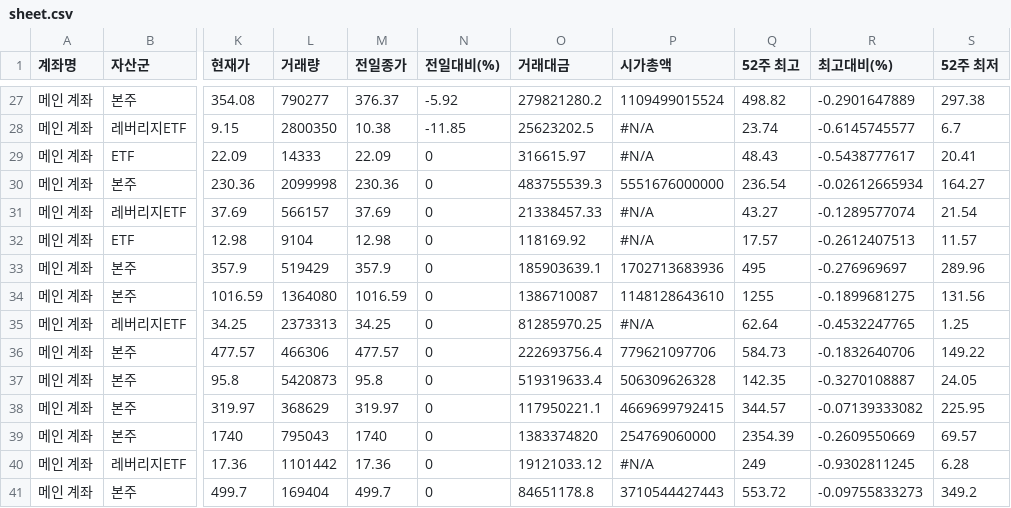
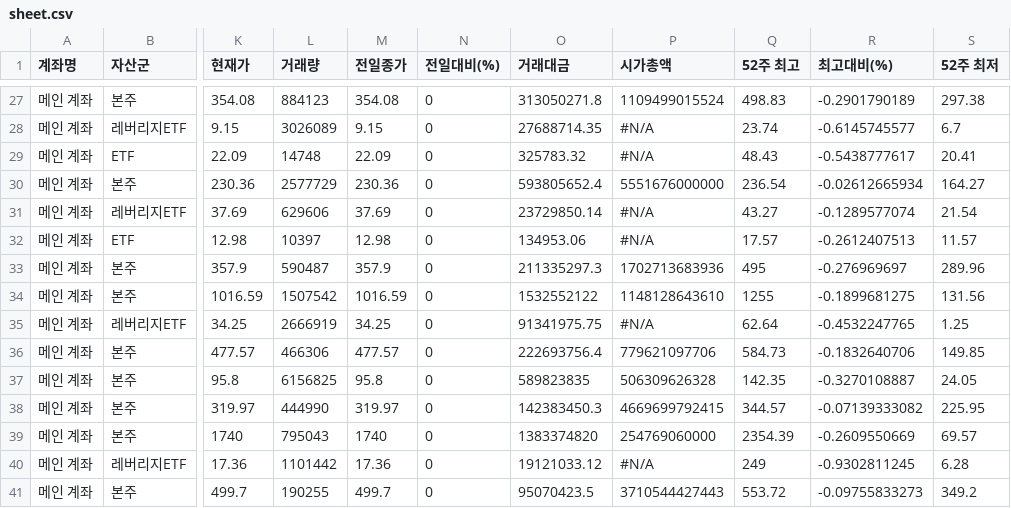
Before and after one commit to yr857511-cpu/-, a CSV file: sheet.csv, drawn as a sheet; only a part is shown, gaps mark what is left out; the diff covers the shown part only; the diff names each change by its address in the sheet, - before the commit and + after, or states it on an @@ line.

```diff
--- a/sheet.csv
+++ b/sheet.csv
-L27 (거래량): 790277
+L27 (거래량): 884123
-M27 (전일종가): 376.37
+M27 (전일종가): 354.08
-N27 (전일대비(%)): -5.92
+N27 (전일대비(%)): 0
-O27 (거래대금): 279821280.2
+O27 (거래대금): 313050271.8
-Q27 (52주 최고): 498.82
+Q27 (52주 최고): 498.83
-R27 (최고대비(%)): -0.2901647889
+R27 (최고대비(%)): -0.2901790189
-L28 (거래량): 2800350
+L28 (거래량): 3026089
-M28 (전일종가): 10.38
+M28 (전일종가): 9.15
-N28 (전일대비(%)): -11.85
+N28 (전일대비(%)): 0
-O28 (거래대금): 25623202.5
+O28 (거래대금): 27688714.35
-L29 (거래량): 14333
+L29 (거래량): 14748
-O29 (거래대금): 316615.97
+O29 (거래대금): 325783.32
-L30 (거래량): 2099998
+L30 (거래량): 2577729
-O30 (거래대금): 483755539.3
+O30 (거래대금): 593805652.4
-L31 (거래량): 566157
+L31 (거래량): 629606
-O31 (거래대금): 21338457.33
+O31 (거래대금): 23729850.14
-L32 (거래량): 9104
+L32 (거래량): 10397
-O32 (거래대금): 118169.92
+O32 (거래대금): 134953.06
-L33 (거래량): 519429
+L33 (거래량): 590487
-O33 (거래대금): 185903639.1
+O33 (거래대금): 211335297.3
-L34 (거래량): 1364080
+L34 (거래량): 1507542
-O34 (거래대금): 1386710087
+O34 (거래대금): 1532552122
-L35 (거래량): 2373313
+L35 (거래량): 2666919
-O35 (거래대금): 81285970.25
+O35 (거래대금): 91341975.75
-S36 (52주 최저): 149.22
+S36 (52주 최저): 149.85
-L37 (거래량): 5420873
+L37 (거래량): 6156825
-O37 (거래대금): 519319633.4
+O37 (거래대금): 589823835
-L38 (거래량): 368629
+L38 (거래량): 444990
-O38 (거래대금): 117950221.1
+O38 (거래대금): 142383450.3
-L41 (거래량): 169404
+L41 (거래량): 190255
-O41 (거래대금): 84651178.8
+O41 (거래대금): 95070423.5
```
Also changed, not shown: 91 edited cells elsewhere in this file.
